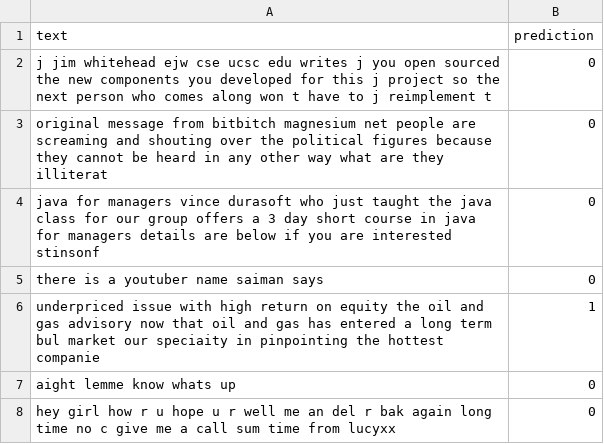
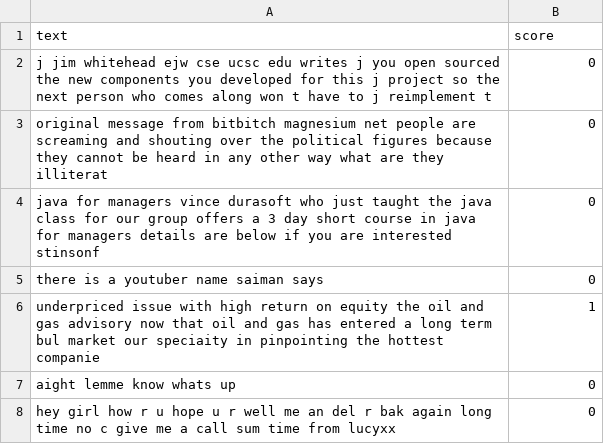
Before and after one commit to A21l63/vk-test-task, a CSV file: result_spam_detection.csv, drawn as a sheet; only a part is shown.

Commit message:
Add files via upload

```diff
--- a/result_spam_detection.csv
+++ b/result_spam_detection.csv
@@ -1,2 +1,2 @@
-text,prediction
+text,score
 j jim whitehead ejw cse ucsc edu writes j you open sourced the new components you developed for this j project so the next person who comes along won t have to j reimplement t,0
```
